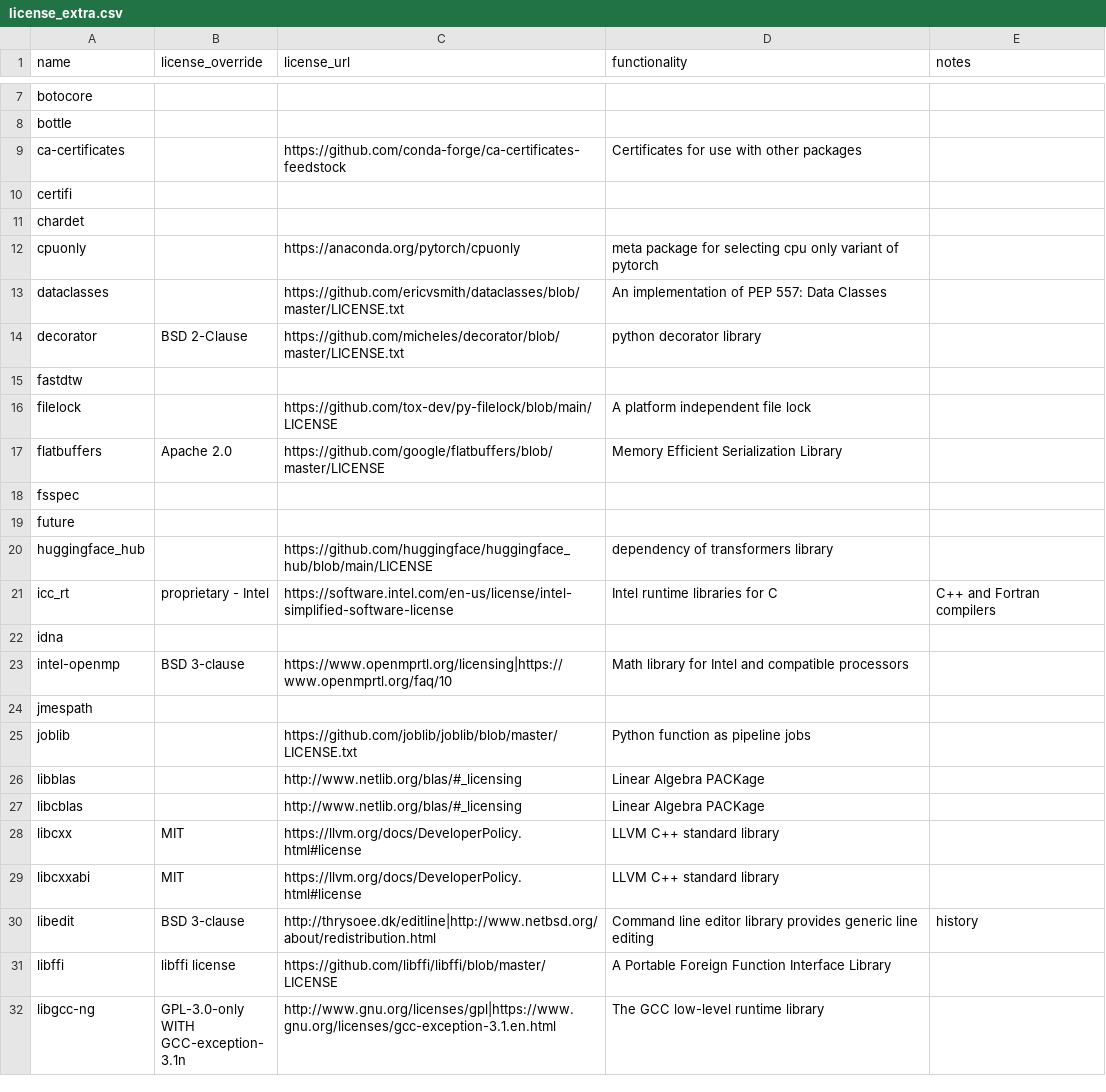
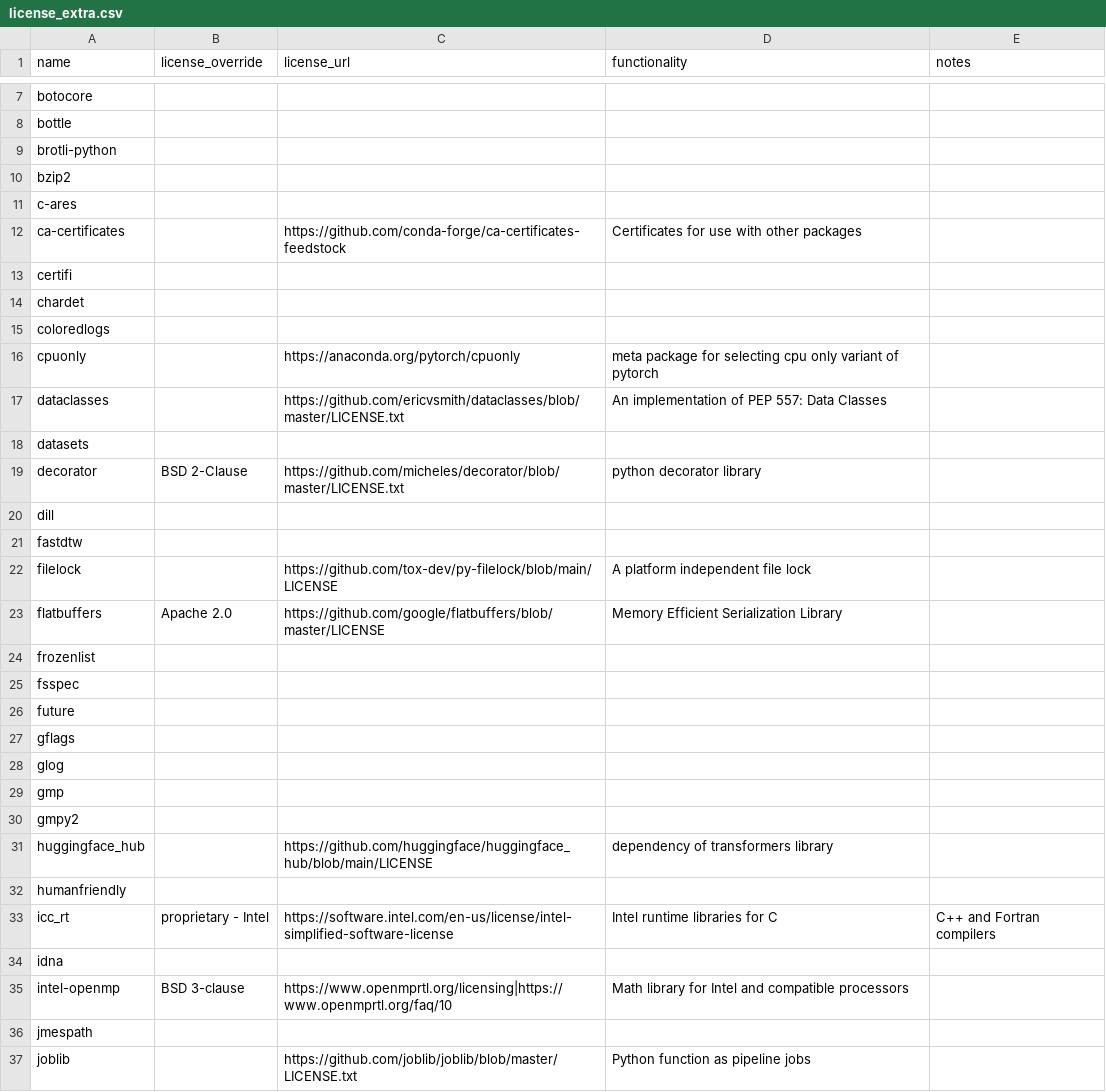
Before and after one commit to splunk/Splunk-python-for-scientific-computing, a CSV file: tools/license_extra.csv, drawn as a sheet; only a part is shown, gaps mark what is left out; the shorter side is filled out with more unchanged rows; the diff covers the shown part only.

```diff
--- a/tools/license_extra.csv
+++ b/tools/license_extra.csv
@@ -8,2 +8,5 @@ botocore,,,,
 bottle,,,,
+brotli-python,,,,
+bzip2,,,,
+c-ares,,,,
 ca-certificates,,https://github.com/conda-forge/ca-certificates-feedstock,Certificates for use with other packages,
@@ -11,5 +14,8 @@ certifi,,,,
 chardet,,,,
+coloredlogs,,,,
 cpuonly,,https://anaconda.org/pytorch/cpuonly,meta package for selecting cpu only variant of pytorch,
 dataclasses,,https://github.com/ericvsmith/dataclasses/blob/master/LICENSE.txt,An implementation of PEP 557: Data Classes,
+datasets,,,,
 decorator,BSD 2-Clause,https://github.com/micheles/decorator/blob/master/LICENSE.txt,python decorator library,
+dill,,,,
 fastdtw,,,,
@@ -17,5 +23,11 @@ filelock,,https://github.com/tox-dev/py-filelock/blob/main/LICENSE,A platform in
 flatbuffers,Apache 2.0,https://github.com/google/flatbuffers/blob/master/LICENSE,Memory Efficient Serialization Library,
+frozenlist,,,,
 fsspec,,,,
 future,,,,
+gflags,,,,
+glog,,,,
+gmp,,,,
+gmpy2,,,,
 huggingface_hub,,https://github.com/huggingface/huggingface_hub/blob/main/LICENSE,dependency of transformers library,
+humanfriendly,,,,
 icc_rt,proprietary - Intel,https://software.intel.com/en-us/license/intel-simplified-software-license,Intel runtime libraries for C, C++ and Fortran compilers
```
Also changed, not shown: 31 added rows elsewhere in this file, darwin_arm64/license_report.csv, 1 other file.
